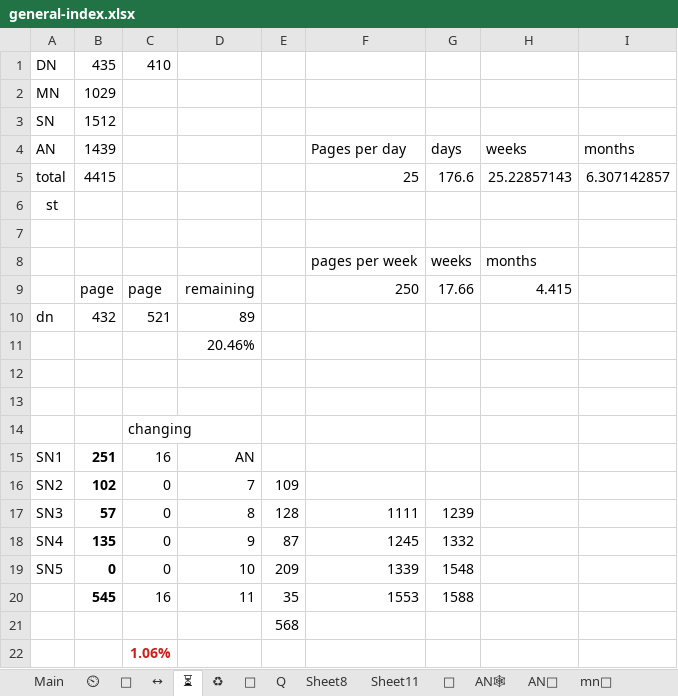
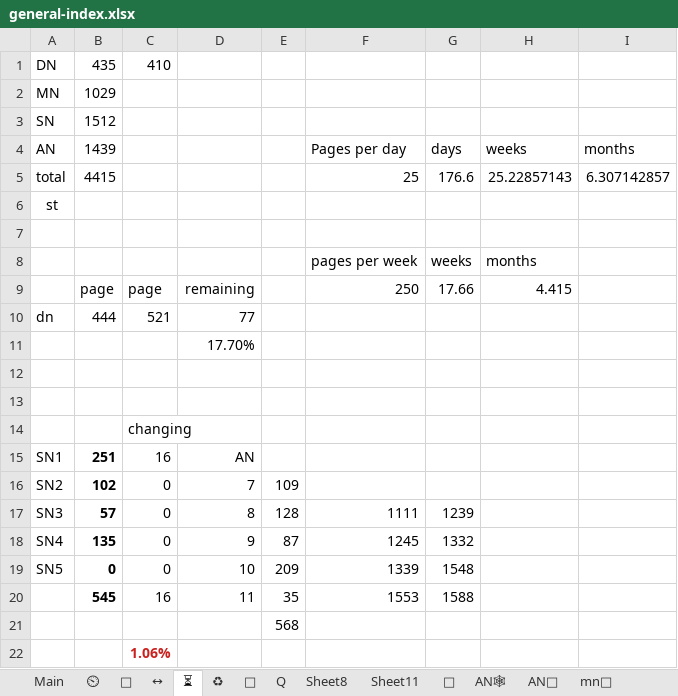
Before and after one commit to thesunshade/CIPS, an Excel workbook: src/data/general-index.xlsx, sheet ⏳, drawn as a sheet; values as stored, in another font and other column widths than the file's, no borders; the diff names each change by its address in the sheet, - before the commit and + after, or states it on an @@ line.

```diff
--- a/src/data/general-index.xlsx (sheet ⏳)
+++ b/src/data/general-index.xlsx (sheet ⏳)
-B10 (1439): 432
+B10 (1439): 444
-D10: 89
+D10: 77
-D11: 20.46%
+D11: 17.70%
```
Also changed, not shown: sheet Main, 2 other files.
